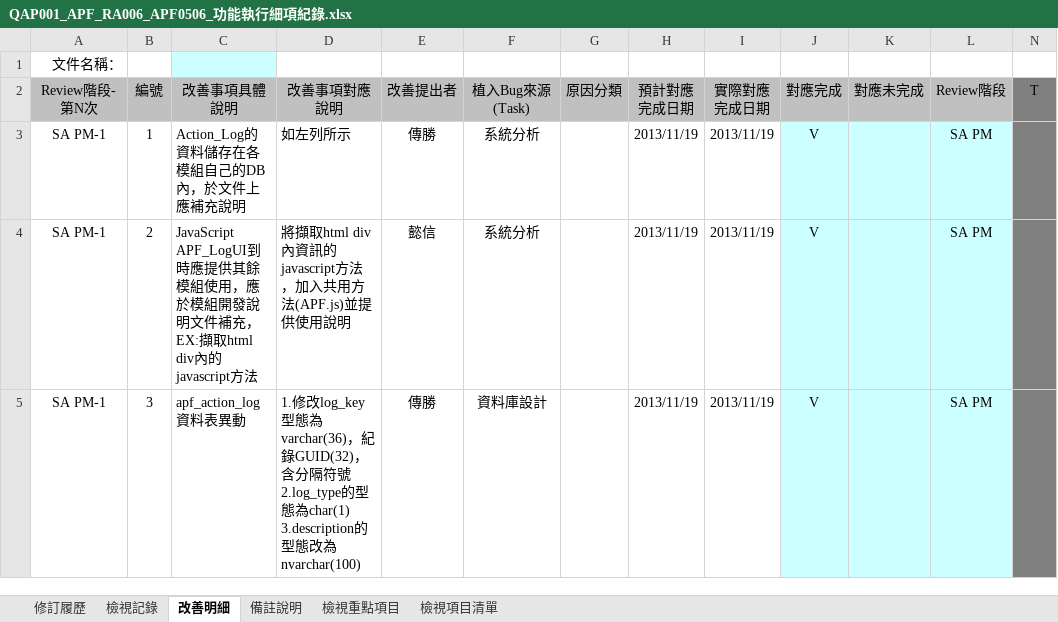
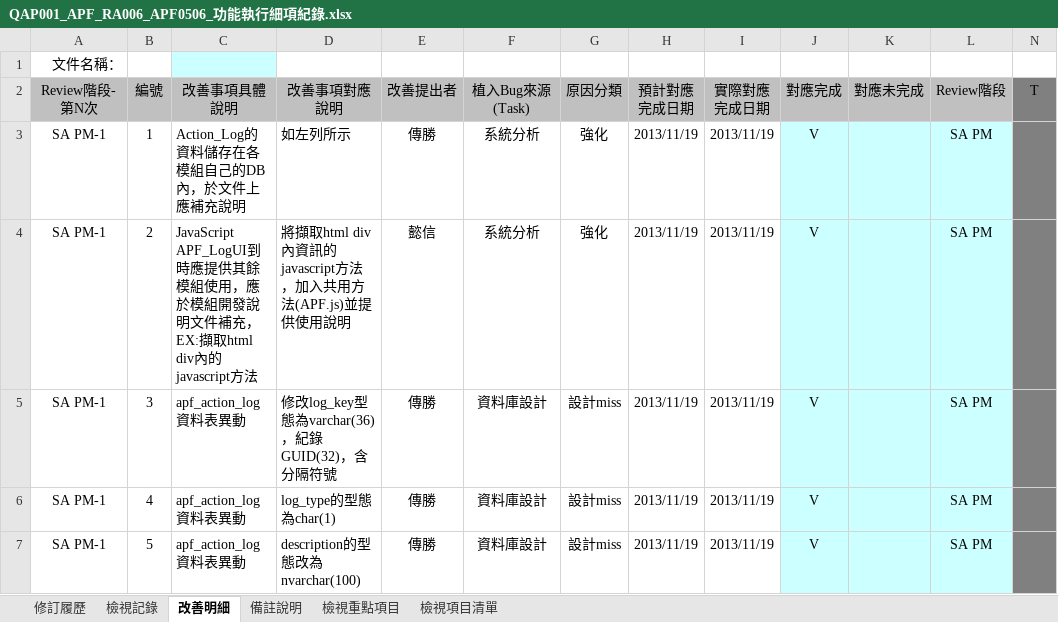
Before and after one commit to OldtreeChen/Suda3g, an Excel workbook: APF/QA/RA006/QAP001_APF_RA006_APF0506_功能執行細項紀錄.xlsx, sheet 改善明細, drawn as a sheet; values as stored, in another font and other column widths than the file's, no borders; ↵ is a line break in a cell; the diff names each change by its address in the sheet, - before the commit and + after, or states it on an @@ line.

```diff
--- a/APF/QA/RA006/QAP001_APF_RA006_APF0506_功能執行細項紀錄.xlsx (sheet 改善明細)
+++ b/APF/QA/RA006/QAP001_APF_RA006_APF0506_功能執行細項紀錄.xlsx (sheet 改善明細)
-G3:G4 (原因分類): (empty)
+G3:G4 (原因分類): 強化
-D5 (改善事項對應說明): 1.修改log_key型態為varchar(36)，紀錄GUID(32)，含分隔符號 ↵ 2.log_type的型態為char(1) ↵ 3.description的型態改為nvarchar(100)
+D5 (改善事項對應說明): 修改log_key型態為varchar(36)，紀錄GUID(32)，含分隔符號
-G5 (原因分類): (empty)
+G5 (原因分類): 設計miss
+row 6: SA PM-1 | 4 | apf_action_log資料表異動 | log_type的型態為char(1) | 傳勝 | 資料庫設計 | 設計miss | 2013/11/19 | 2013/11/19 | V |  | SA PM
+row 7: SA PM-1 | 5 | apf_action_log資料表異動 | description的型態改為nvarchar(100) | 傳勝 | 資料庫設計 | 設計miss | 2013/11/19 | 2013/11/19 | V |  | SA PM
```
Also changed, not shown: sheet 檢視記錄, formulas that keep their value, APF/QA/RA006/QAP001_APF_RA006_APF0202_角色功能清單設定.xlsx, APF/QA/RA006/QAP001_APF_RA006_APF0502_可顯示功能清單查詢.xlsx, 11 other files.
